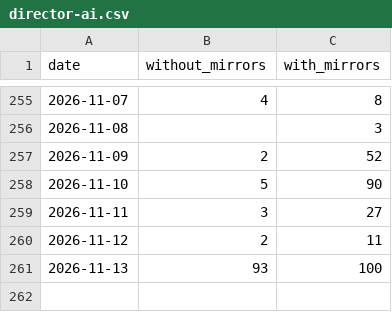
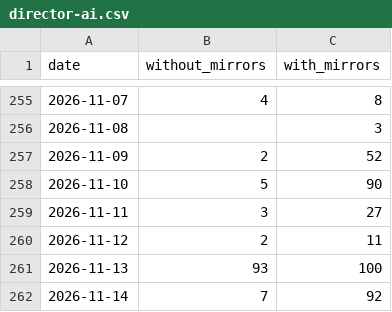
Before and after one commit to anulum/director-ai, a CSV file: downloads/director-ai.csv, drawn as a sheet; only a part is shown, gaps mark what is left out; the diff names each change by its address in the sheet, - before the commit and + after, or states it on an @@ line.

```diff
--- a/downloads/director-ai.csv
+++ b/downloads/director-ai.csv
+row 262: 2026-11-14 | 7 | 92
```
